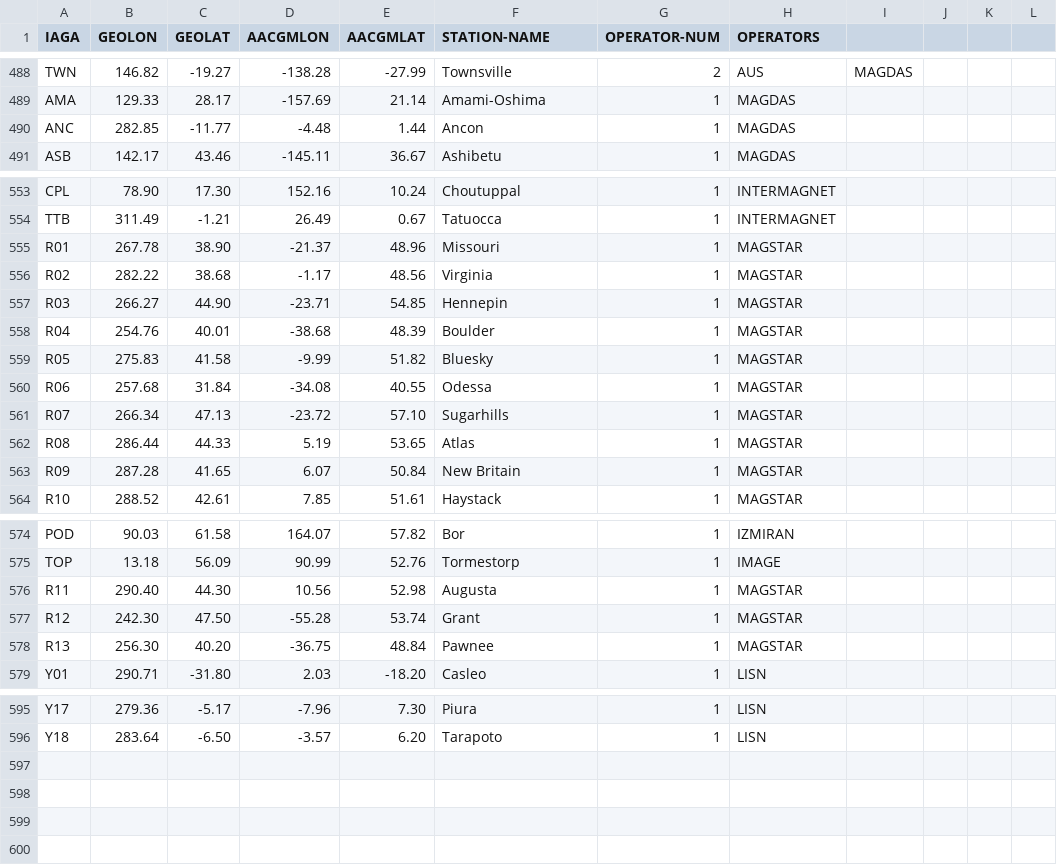
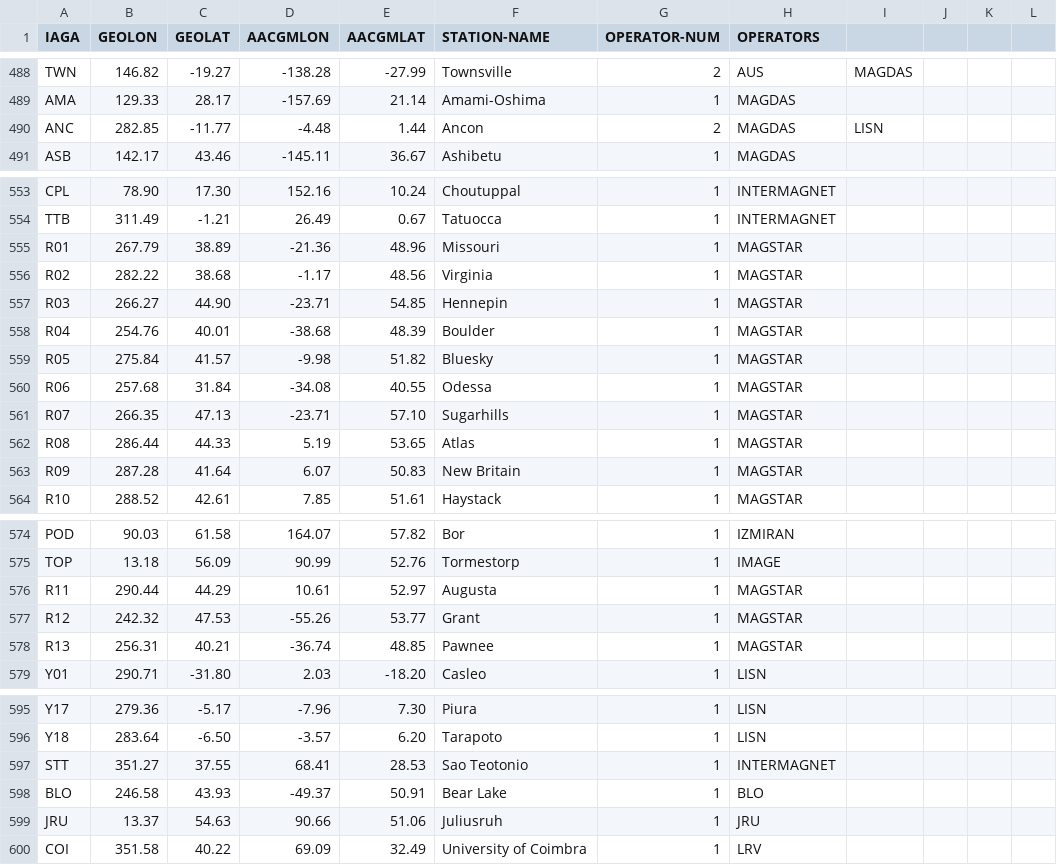
Before and after one commit to klaundal/lompe, a CSV file: lompe/data/supermag_stations.csv, drawn as a sheet; only a part is shown, gaps mark what is left out.

Commit message:
Update data folders (#68)

```diff
--- a/lompe/data/supermag_stations.csv
+++ b/lompe/data/supermag_stations.csv
@@ -489,3 +489,3 @@ TWN,146.82,-19.27,-138.28,-27.99,Townsville,2,AUS,MAGDAS
 AMA,129.33,28.17,-157.69,21.14,Amami-Oshima,1,MAGDAS
-ANC,282.85,-11.77,-4.48,1.44,Ancon,1,MAGDAS
+ANC,282.85,-11.77,-4.48,1.44,Ancon,2,MAGDAS,LISN
 ASB,142.17,43.46,-145.11,36.67,Ashibetu,1,MAGDAS
@@ -554,3 +554,3 @@ CPL,78.90,17.30,152.16,10.24,Choutuppal,1,INTERMAGNET
 TTB,311.49,-1.21,26.49,0.67,Tatuocca,1,INTERMAGNET
-R01,267.78,38.90,-21.37,48.96,Missouri,1,MAGSTAR
+R01,267.79,38.89,-21.36,48.96,Missouri,1,MAGSTAR
 R02,282.22,38.68,-1.17,48.56,Virginia,1,MAGSTAR
@@ -558,7 +558,7 @@ R03,266.27,44.90,-23.71,54.85,Hennepin,1,MAGSTAR
 R04,254.76,40.01,-38.68,48.39,Boulder,1,MAGSTAR
-R05,275.83,41.58,-9.99,51.82,Bluesky,1,MAGSTAR
+R05,275.84,41.57,-9.98,51.82,Bluesky,1,MAGSTAR
 R06,257.68,31.84,-34.08,40.55,Odessa,1,MAGSTAR
-R07,266.34,47.13,-23.72,57.10,Sugarhills,1,MAGSTAR
+R07,266.35,47.13,-23.71,57.10,Sugarhills,1,MAGSTAR
 R08,286.44,44.33,5.19,53.65,Atlas,1,MAGSTAR
-R09,287.28,41.65,6.07,50.84,New Britain,1,MAGSTAR
+R09,287.28,41.64,6.07,50.83,New Britain,1,MAGSTAR
 R10,288.52,42.61,7.85,51.61,Haystack,1,MAGSTAR
@@ -575,5 +575,5 @@ POD,90.03,61.58,164.07,57.82,Bor,1,IZMIRAN
 TOP,13.18,56.09,90.99,52.76,Tormestorp,1,IMAGE
-R11,290.40,44.30,10.56,52.98,Augusta,1,MAGSTAR
-R12,242.30,47.50,-55.28,53.74,Grant,1,MAGSTAR
-R13,256.30,40.20,-36.75,48.84,Pawnee,1,MAGSTAR
+R11,290.44,44.29,10.61,52.97,Augusta,1,MAGSTAR
+R12,242.32,47.53,-55.26,53.77,Grant,1,MAGSTAR
+R13,256.31,40.21,-36.74,48.85,Pawnee,1,MAGSTAR
 Y01,290.71,-31.80,2.03,-18.20,Casleo,1,LISN
@@ -596 +596,5 @@ Y17,279.36,-5.17,-7.96,7.30,Piura,1,LISN
 Y18,283.64,-6.50,-3.57,6.20,Tarapoto,1,LISN
+STT,351.27,37.55,68.41,28.53,Sao Teotonio,1,INTERMAGNET
+BLO,246.58,43.93,-49.37,50.91,Bear Lake,1,BLO
+JRU,13.37,54.63,90.66,51.06,Juliusruh,1,JRU
+COI,351.58,40.22,69.09,32.49,University of Coimbra,1,LRV
```
Also changed, not shown: 2 other files.
